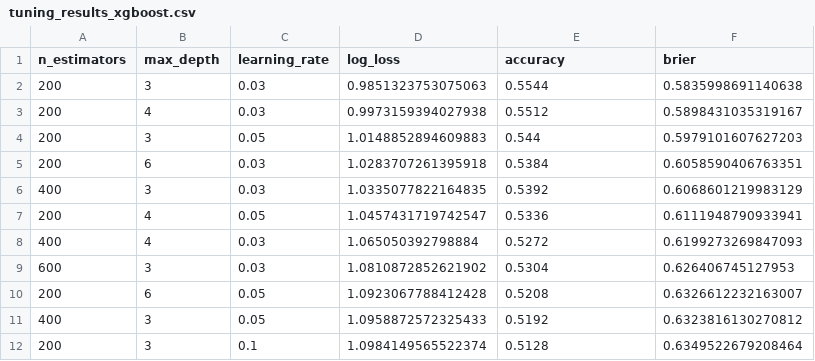
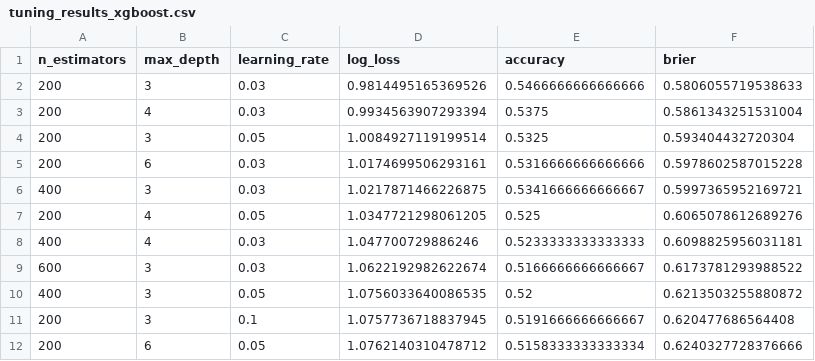
Before and after one commit to styyy722/2026world_cup_predictor, a CSV file: outputs/tables/tuning_results_xgboost.csv, drawn as a sheet; only a part is shown; the diff covers the shown part only.

```diff
--- a/outputs/tables/tuning_results_xgboost.csv
+++ b/outputs/tables/tuning_results_xgboost.csv
@@ -1,12 +1,12 @@
 n_estimators,max_depth,learning_rate,log_loss,accuracy,brier
-200,3,0.03,0.9851323753075063,0.5544,0.5835998691140638
-200,4,0.03,0.9973159394027938,0.5512,0.5898431035319167
-200,3,0.05,1.0148852894609883,0.544,0.5979101607627203
-200,6,0.03,1.0283707261395918,0.5384,0.6058590406763351
-400,3,0.03,1.0335077822164835,0.5392,0.6068601219983129
-200,4,0.05,1.0457431719742547,0.5336,0.6111948790933941
-400,4,0.03,1.065050392798884,0.5272,0.6199273269847093
-600,3,0.03,1.0810872852621902,0.5304,0.626406745127953
-200,6,0.05,1.0923067788412428,0.5208,0.6326612232163007
-400,3,0.05,1.0958872572325433,0.5192,0.6323816130270812
-200,3,0.1,1.0984149565522374,0.5128,0.6349522679208464
+200,3,0.03,0.9814495165369526,0.5466666666666666,0.5806055719538633
+200,4,0.03,0.9934563907293394,0.5375,0.5861343251531004
+200,3,0.05,1.0084927119199514,0.5325,0.593404432720304
+200,6,0.03,1.0174699506293161,0.5316666666666666,0.5978602587015228
+400,3,0.03,1.0217871466226875,0.5341666666666667,0.5997365952169721
+200,4,0.05,1.0347721298061205,0.525,0.6065078612689276
+400,4,0.03,1.047700729886246,0.5233333333333333,0.6098825956031181
+600,3,0.03,1.0622192982622674,0.5166666666666667,0.6173781293988522
+400,3,0.05,1.0756033640086535,0.52,0.6213503255880872
+200,3,0.1,1.0757736718837945,0.5191666666666667,0.620477686564408
+200,6,0.05,1.0762140310478712,0.5158333333333334,0.6240327728376666
```
Also changed, not shown: 2 added rows, 2 removed rows and 43 edited cells elsewhere in this file, outputs/tables/backtest_summary.csv, outputs/tables/match_probabilities.csv, 19 other files.
